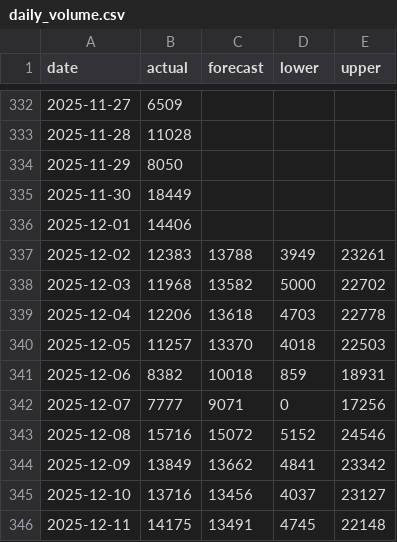
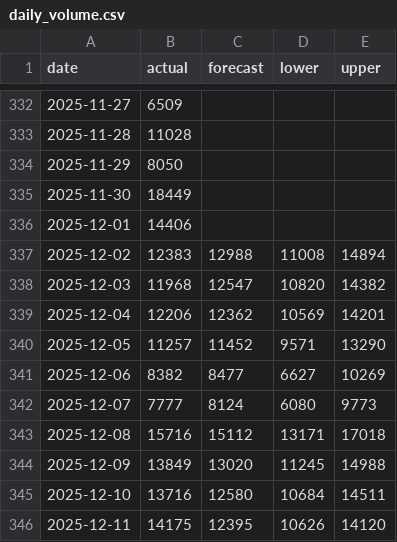
Before and after one commit to hollywood-an/delta-staffing-optimizer, a CSV file: outputs/dashboard/daily_volume.csv, drawn as a sheet; only a part is shown, gaps mark what is left out; the diff covers the shown part only.

```diff
--- a/outputs/dashboard/daily_volume.csv
+++ b/outputs/dashboard/daily_volume.csv
@@ -336,11 +336,11 @@ date,actual,forecast,lower,upper
 2025-12-01,14406,,,
-2025-12-02,12383,13788,3949,23261
-2025-12-03,11968,13582,5000,22702
-2025-12-04,12206,13618,4703,22778
-2025-12-05,11257,13370,4018,22503
-2025-12-06,8382,10018,859,18931
-2025-12-07,7777,9071,0,17256
-2025-12-08,15716,15072,5152,24546
-2025-12-09,13849,13662,4841,23342
-2025-12-10,13716,13456,4037,23127
-2025-12-11,14175,13491,4745,22148
+2025-12-02,12383,12988,11008,14894
+2025-12-03,11968,12547,10820,14382
+2025-12-04,12206,12362,10569,14201
+2025-12-05,11257,11452,9571,13290
+2025-12-06,8382,8477,6627,10269
+2025-12-07,7777,8124,6080,9773
+2025-12-08,15716,15112,13171,17018
+2025-12-09,13849,13020,11245,14988
+2025-12-10,13716,12580,10684,14511
+2025-12-11,14175,12395,10626,14120
```
Also changed, not shown: 150 edited cells elsewhere in this file, data/processed/forecast.csv, data/processed/staffing_plan.csv, 9 other files.
